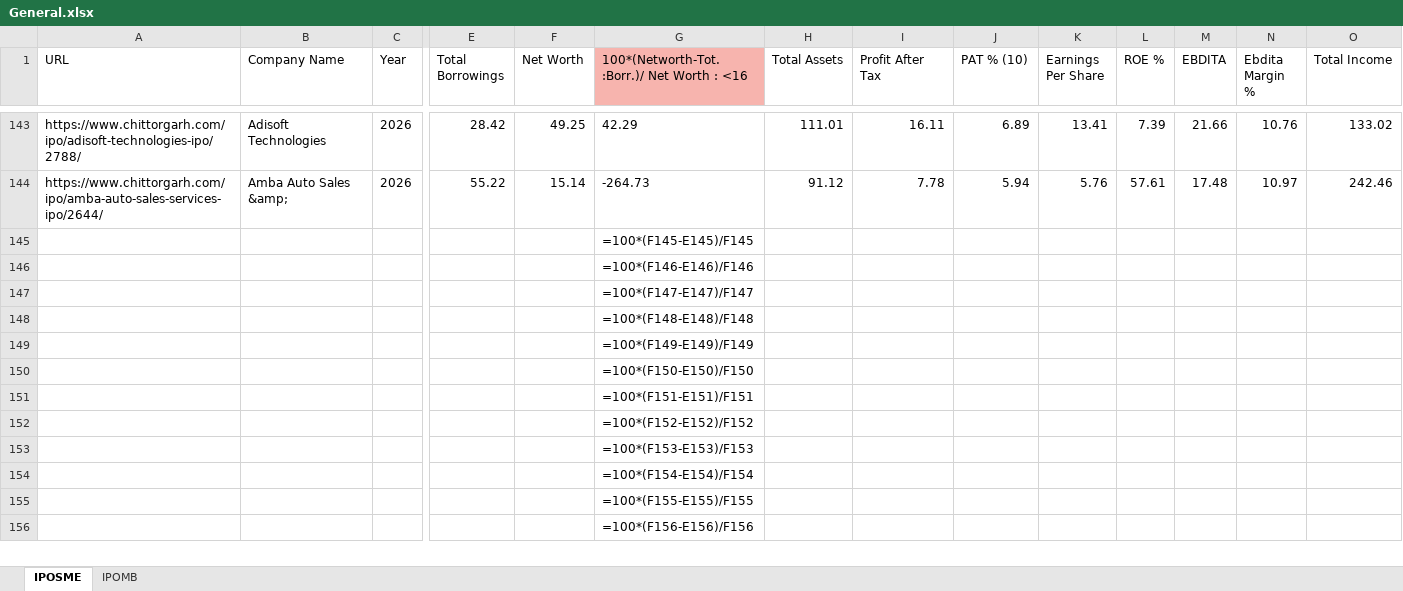
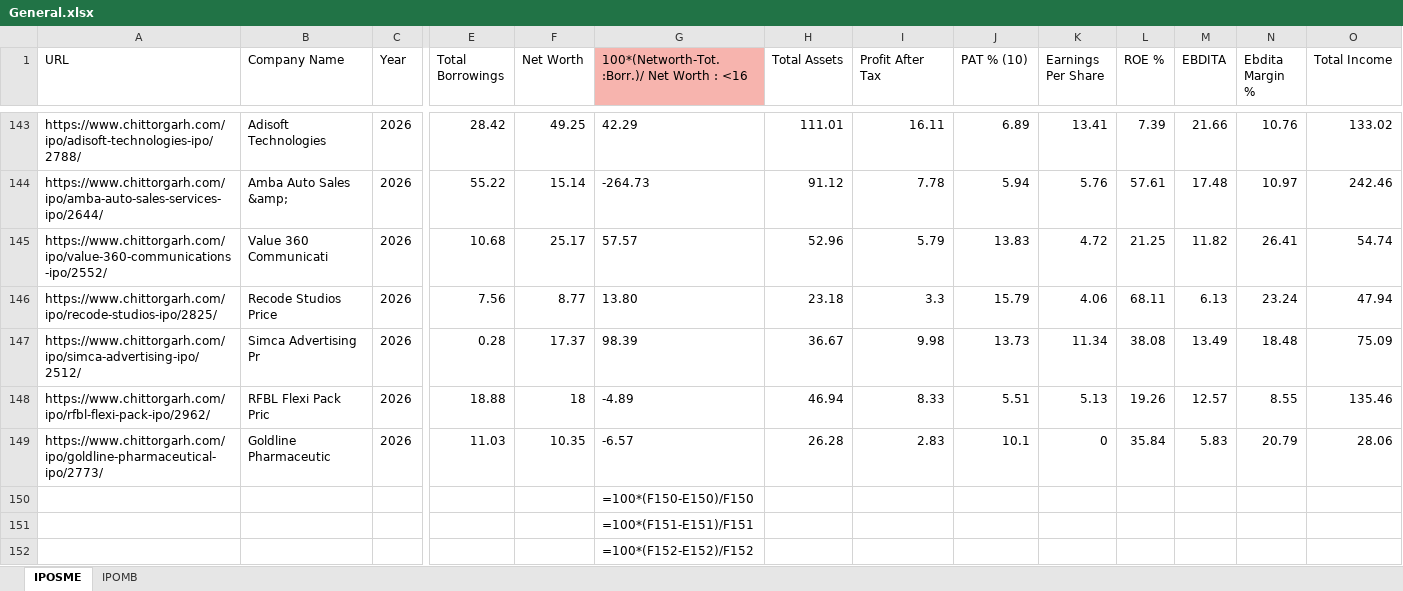
Before and after one commit to PrakharVasishtha/CapitalFund1, an Excel workbook: General.xlsx, sheet IPOSME, drawn as a sheet; only a part is shown, gaps mark what is left out; the shorter side is filled out with more unchanged rows; values as stored, in another font and other column widths than the file's, no borders; formulas without a stored value are shown as written; conditional formats not drawn; removed rows and columns are numbered as before the commit, all else as after; rows hold the shown columns only; the diff names each change by its address in the sheet, - before the commit and + after, or states it on an @@ line.

```diff
--- a/General.xlsx (sheet IPOSME)
+++ b/General.xlsx (sheet IPOSME)
-row 145:  |  |  |  |  | =100*(F145-E145)/F145
-row 146:  |  |  |  |  | =100*(F146-E146)/F146
-row 147:  |  |  |  |  | =100*(F147-E147)/F147
-row 148:  |  |  |  |  | =100*(F148-E148)/F148
-row 149:  |  |  |  |  | =100*(F149-E149)/F149
+row 145: https://www.chittorgarh.com/ipo/value-360-communications-ipo/2552/ | Value 360 Communicati | 2026 | 10.68 | 25.17 | 57.57 | 52.96 | 5.79 | 13.83 | 4.72 | 21.25 | 11.82 | 26.41 | 54.74
+row 146: https://www.chittorgarh.com/ipo/recode-studios-ipo/2825/ | Recode Studios Price | 2026 | 7.56 | 8.77 | 13.80 | 23.18 | 3.3 | 15.79 | 4.06 | 68.11 | 6.13 | 23.24 | 47.94
+row 147: https://www.chittorgarh.com/ipo/simca-advertising-ipo/2512/ | Simca Advertising Pr | 2026 | 0.28 | 17.37 | 98.39 | 36.67 | 9.98 | 13.73 | 11.34 | 38.08 | 13.49 | 18.48 | 75.09
+row 148: https://www.chittorgarh.com/ipo/rfbl-flexi-pack-ipo/2962/ | RFBL Flexi Pack Pric | 2026 | 18.88 | 18 | -4.89 | 46.94 | 8.33 | 5.51 | 5.13 | 19.26 | 12.57 | 8.55 | 135.46
+row 149: https://www.chittorgarh.com/ipo/goldline-pharmaceutical-ipo/2773/ | Goldline Pharmaceutic | 2026 | 11.03 | 10.35 | -6.57 | 26.28 | 2.83 | 10.1 | 0 | 35.84 | 5.83 | 20.79 | 28.06
```
Also changed, not shown: Master.xlsx, 8 other files.
